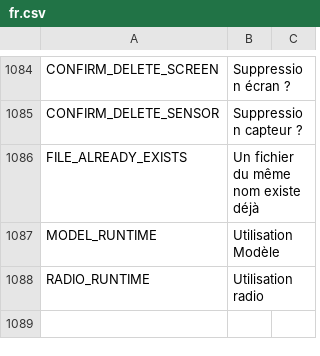
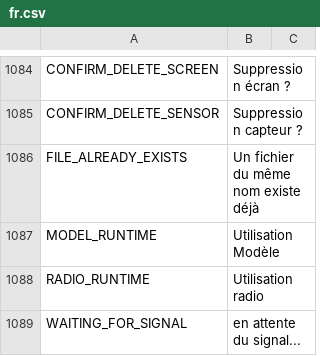
Before and after one commit to FrSkyRC/ETHOS-Feedback-Community, a CSV file: translations/display/fr.csv, drawn as a sheet; only a part is shown, gaps mark what is left out.

Commit message:
Translation needed for WAITING_FOR_SIGNAL

```diff
--- a/translations/display/fr.csv
+++ b/translations/display/fr.csv
@@ -1088 +1088,2 @@ MODEL_RUNTIME,"Utilisation Modèle"
 RADIO_RUNTIME,"Utilisation radio"
+WAITING_FOR_SIGNAL,"en attente du signal..."
```
Also changed, not shown: translations/display/cn.csv, translations/display/cs.csv, 10 other files.
